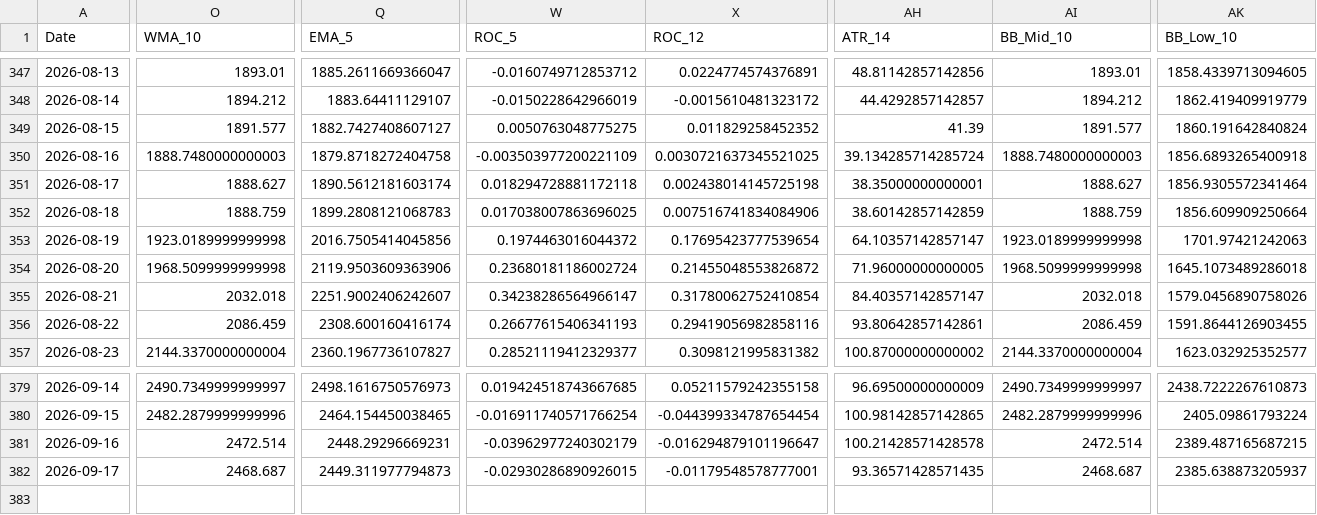
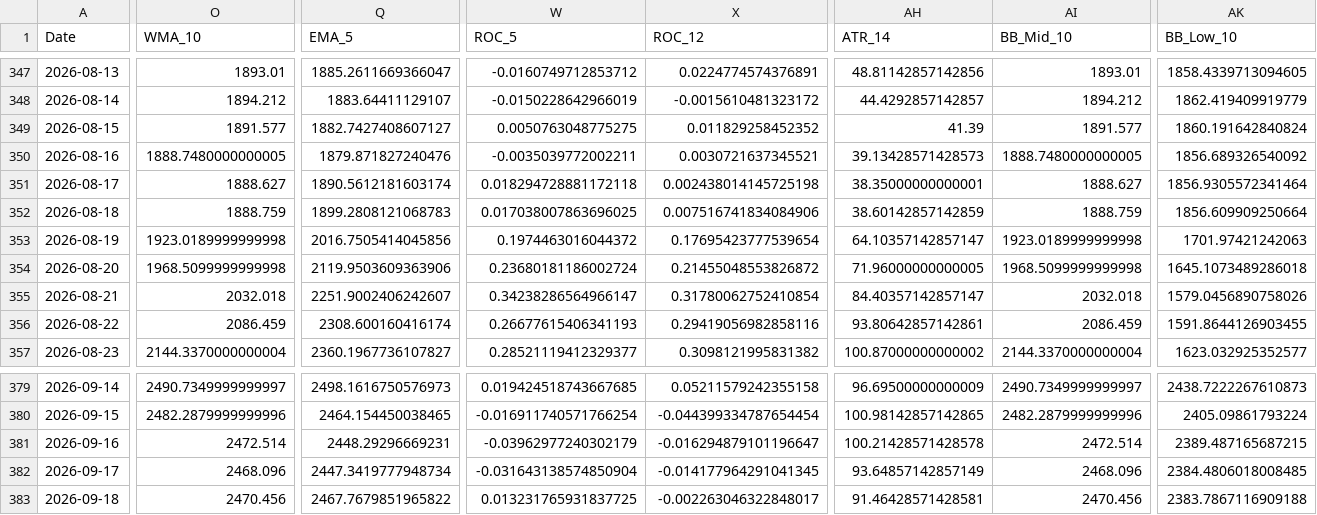
Before and after one commit to JintaoLiuorJoey/coinbase-ohlcv-data, a CSV file: data/ETH_aggregated.csv, drawn as a sheet; only a part is shown, gaps mark what is left out; rows hold the shown columns only; the diff covers the shown part only; the diff names each change by its address in the sheet, - before the commit and + after, or states it on an @@ line.

```diff
--- a/data/ETH_aggregated.csv
+++ b/data/ETH_aggregated.csv
-O350 (WMA_10): 1888.7480000000003
+O350 (WMA_10): 1888.7480000000005
-Q350 (EMA_5): 1879.8718272404758
+Q350 (EMA_5): 1879.871827240476
-W350 (ROC_5): -0.003503977200221109
+W350 (ROC_5): -0.0035039772002211
-X350 (ROC_12): 0.0030721637345521025
+X350 (ROC_12): 0.0030721637345521
-AH350 (ATR_14): 39.134285714285724
+AH350 (ATR_14): 39.13428571428573
-AI350 (BB_Mid_10): 1888.7480000000003
+AI350 (BB_Mid_10): 1888.7480000000005
-AK350 (BB_Low_10): 1856.6893265400918
+AK350 (BB_Low_10): 1856.689326540092
-O382 (WMA_10): 2468.687
+O382 (WMA_10): 2468.096
-Q382 (EMA_5): 2449.311977794873
+Q382 (EMA_5): 2447.3419777948734
-W382 (ROC_5): -0.02930286890926015
+W382 (ROC_5): -0.031643138574850904
-X382 (ROC_12): -0.01179548578777001
+X382 (ROC_12): -0.014177964291041345
-AH382 (ATR_14): 93.36571428571435
+AH382 (ATR_14): 93.64857142857149
-AI382 (BB_Mid_10): 2468.687
+AI382 (BB_Mid_10): 2468.096
-AK382 (BB_Low_10): 2385.638873205937
+AK382 (BB_Low_10): 2384.4806018008485
+row 383: 2026-09-18 | 2470.456 | 2467.7679851965822 | 0.013231765931837725 | -0.002263046322848017 | 91.46428571428581 | 2470.456 | 2383.7867116909188
```
Also changed, not shown: 36 edited cells elsewhere in this file, data/BTC_aggregated.csv, data/XRP_aggregated.csv.
